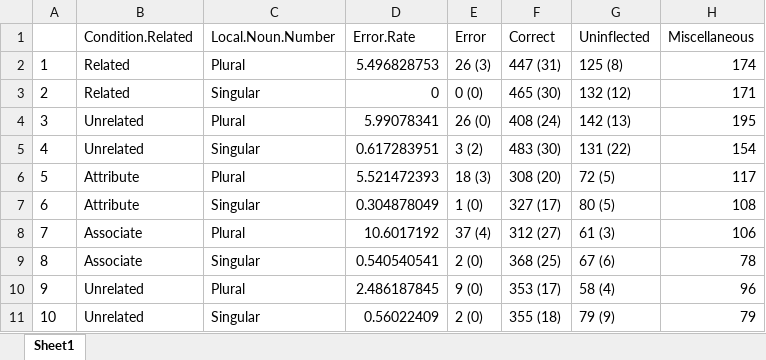
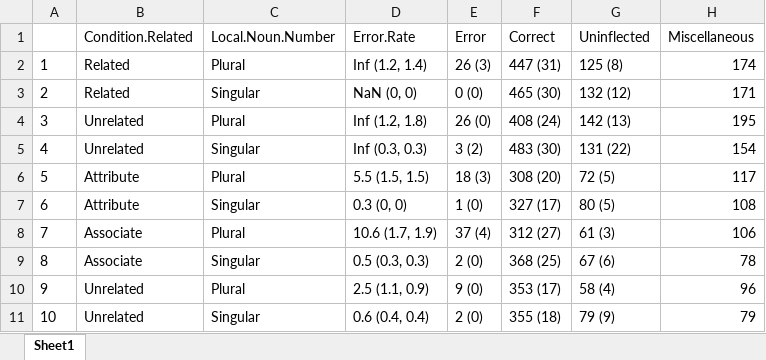
Before and after one commit to darrellpenta/Semrel_manuscript, an Excel workbook: Tables_Figures/output/table14_SR2_error_rates_response_counts.xlsx, sheet Sheet1, drawn as a sheet; values as stored, in another font and other column widths than the file's, no borders; the diff names each change by its address in the sheet, - before the commit and + after, or states it on an @@ line.

```diff
--- a/Tables_Figures/output/table14_SR2_error_rates_response_counts.xlsx (sheet Sheet1)
+++ b/Tables_Figures/output/table14_SR2_error_rates_response_counts.xlsx (sheet Sheet1)
-D2 (Error.Rate): 5.496828753
+D2 (Error.Rate): Inf (1.2, 1.4)
-D3 (Error.Rate): 0
+D3 (Error.Rate): NaN (0, 0)
-D4 (Error.Rate): 5.99078341
+D4 (Error.Rate): Inf (1.2, 1.8)
-D5 (Error.Rate): 0.617283951
+D5 (Error.Rate): Inf (0.3, 0.3)
-D6 (Error.Rate): 5.521472393
+D6 (Error.Rate): 5.5 (1.5, 1.5)
-D7 (Error.Rate): 0.304878049
+D7 (Error.Rate): 0.3 (0, 0)
-D8 (Error.Rate): 10.6017192
+D8 (Error.Rate): 10.6 (1.7, 1.9)
-D9 (Error.Rate): 0.540540541
+D9 (Error.Rate): 0.5 (0.3, 0.3)
-D10 (Error.Rate): 2.486187845
+D10 (Error.Rate): 2.5 (1.1, 0.9)
-D11 (Error.Rate): 0.56022409
+D11 (Error.Rate): 0.6 (0.4, 0.4)
```
Also changed, not shown: Tables_Figures/output/table06_SR_error_rate_anovas.xlsx, Tables_Figures/output/table08_PROP_example_stimulus.xlsx, 36 other files.
